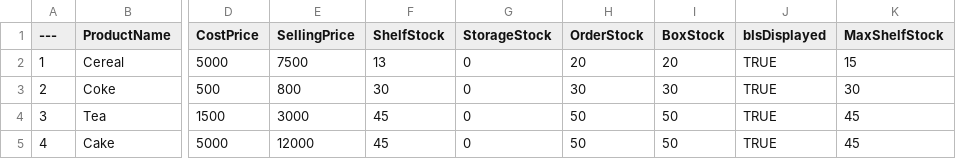
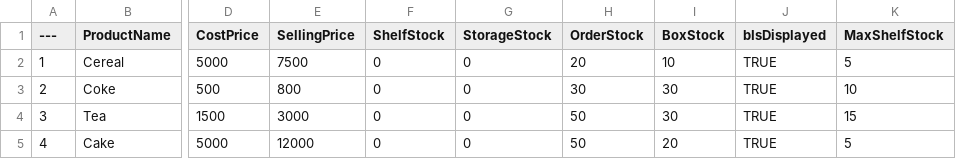
Before and after one commit to su-su-su-supernova/Supernatural, a CSV file: Content/DYL/DataTables/DT_ProductData.csv, drawn as a sheet; only a part is shown, gaps mark what is left out; the diff names each change by its address in the sheet, - before the commit and + after, or states it on an @@ line.

```diff
--- a/Content/DYL/DataTables/DT_ProductData.csv
+++ b/Content/DYL/DataTables/DT_ProductData.csv
-F2 (ShelfStock): 13
+F2 (ShelfStock): 0
-I2 (BoxStock): 20
+I2 (BoxStock): 10
-K2 (MaxShelfStock): 15
+K2 (MaxShelfStock): 5
-F3 (ShelfStock): 30
+F3 (ShelfStock): 0
-K3 (MaxShelfStock): 30
+K3 (MaxShelfStock): 10
-F4:F5 (ShelfStock): 45
+F4:F5 (ShelfStock): 0
-I4 (BoxStock): 50
+I4 (BoxStock): 30
-K4 (MaxShelfStock): 45
+K4 (MaxShelfStock): 15
-I5 (BoxStock): 50
+I5 (BoxStock): 20
-K5 (MaxShelfStock): 45
+K5 (MaxShelfStock): 5
```
Also changed, not shown: 9 other files.
